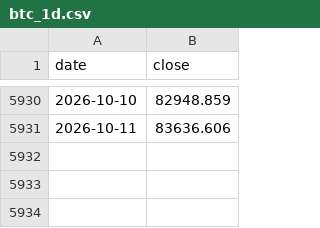
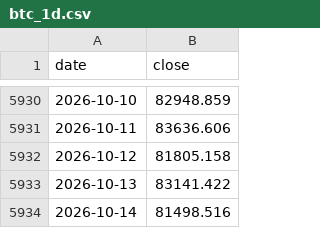
Before and after one commit to SergioRed1844/-crypto-agent-v1, a CSV file: data/context/cache/btc_1d.csv, drawn as a sheet; only a part is shown, gaps mark what is left out.

```diff
--- a/data/context/cache/btc_1d.csv
+++ b/data/context/cache/btc_1d.csv
@@ -5931 +5931,4 @@ date,close
 2026-10-11,83636.606
+2026-10-12,81805.158
+2026-10-13,83141.422
+2026-10-14,81498.516
```
Also changed, not shown: data/context/cache/eth_1d.csv, data/context/cache/sol_1d.csv, 12 other files.
